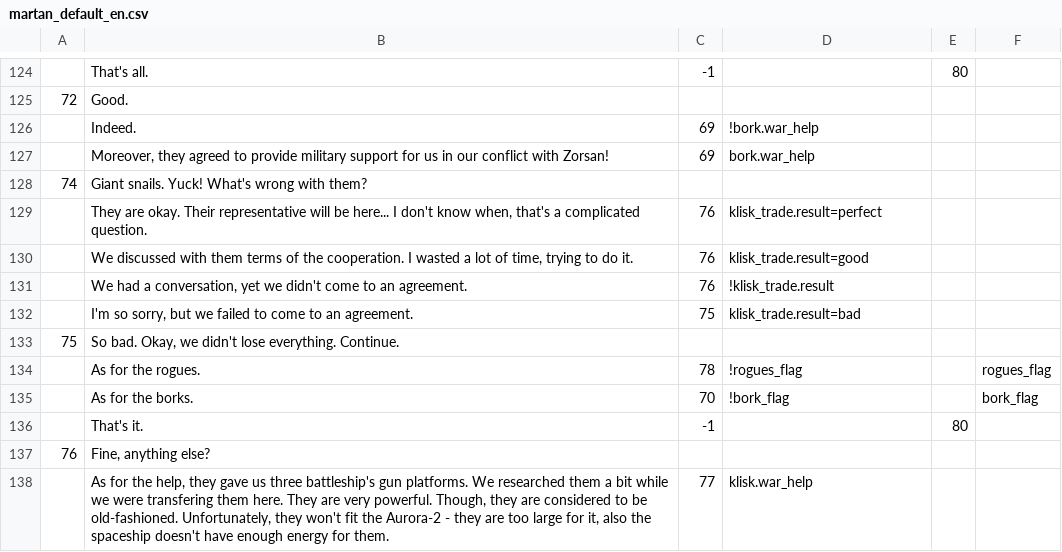
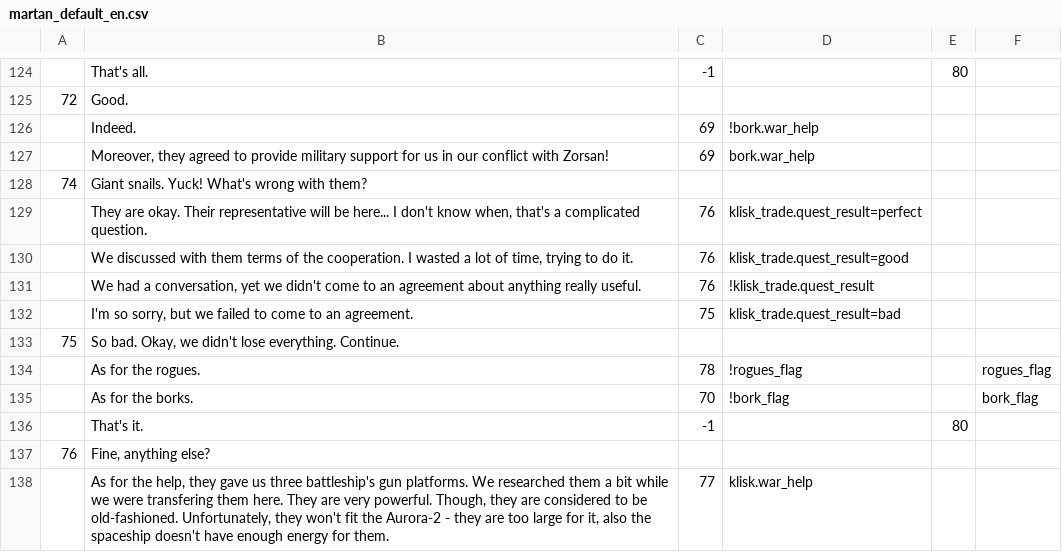
Before and after one commit to fyr77/aurora, a CSV file: doc/dialog sources/earth/martan_default_en.csv, drawn as a sheet; only a part is shown, gaps mark what is left out.

Commit message:
Fixed invalid scroring. Fixed earth dialog - no replies to reporting about klisk Increased fine for loosing party members, increased required score per day

```diff
--- a/doc/dialog sources/earth/martan_default_en.csv
+++ b/doc/dialog sources/earth/martan_default_en.csv
@@ -128,6 +128,6 @@
 74;Giant snails. Yuck! What's wrong with them?;;;;
-;They are okay. Their representative will be here... I don't know when, that's a complicated question. ;76;klisk_trade.result=perfect;;
-; We discussed with them terms of the cooperation. I wasted a lot of time, trying to do it. ;76;klisk_trade.result=good;;
-;We had a conversation, yet we didn't come to an agreement.;76;!klisk_trade.result;;
-;I'm so sorry, but we failed to come to an agreement.;75;klisk_trade.result=bad;;
+;They are okay. Their representative will be here... I don't know when, that's a complicated question. ;76;klisk_trade.quest_result=perfect;;
+; We discussed with them terms of the cooperation. I wasted a lot of time, trying to do it. ;76;klisk_trade.quest_result=good;;
+;We had a conversation, yet we didn't come to an agreement about anything really useful.;76;!klisk_trade.quest_result;;
+;I'm so sorry, but we failed to come to an agreement.;75;klisk_trade.quest_result=bad;;
 75;So bad. Okay, we didn't lose everything. Continue.;;;;
```
Also changed, not shown: doc/dialog sources/earth/martan_default.csv, 4 other files.
